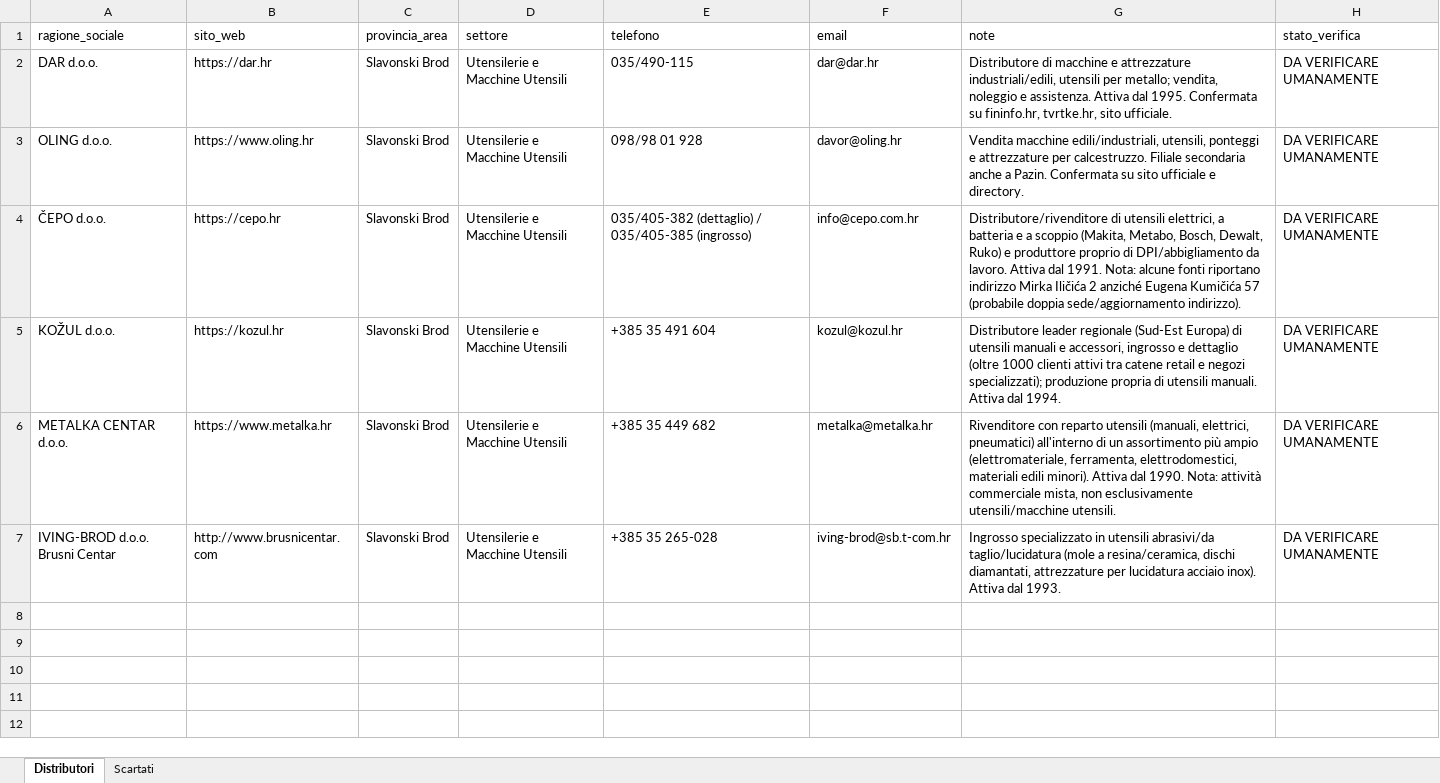
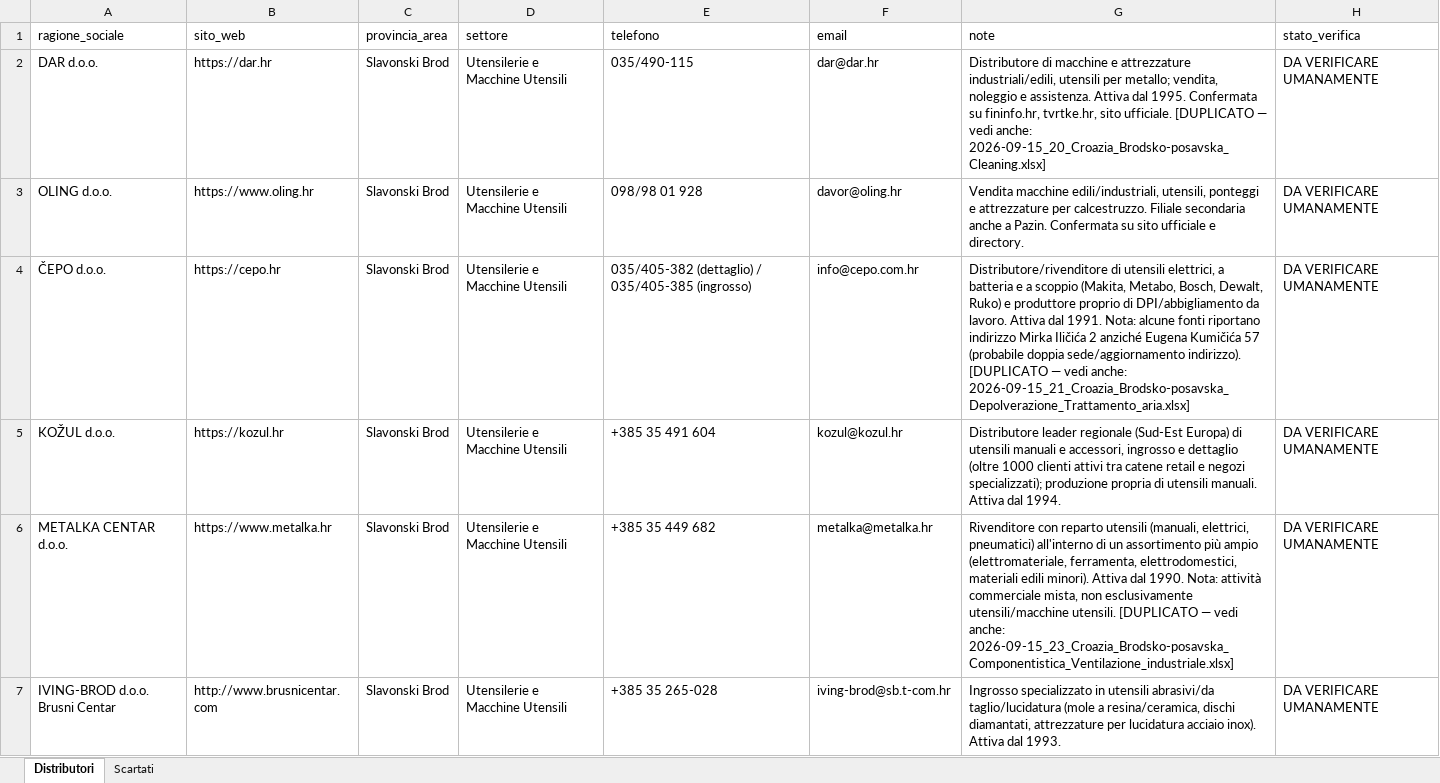
Before and after one commit to rarmentaro1204/routinedupuy, an Excel workbook: output/2026-09-16_01_Croazia_Brodsko-posavska_Utensilerie_e_Macchine_Utensili.xlsx, sheet Distributori, drawn as a sheet; values as stored, in another font and other column widths than the file's, no borders; the diff names each change by its address in the sheet, - before the commit and + after, or states it on an @@ line.

```diff
--- a/output/2026-09-16_01_Croazia_Brodsko-posavska_Utensilerie_e_Macchine_Utensili.xlsx (sheet Distributori)
+++ b/output/2026-09-16_01_Croazia_Brodsko-posavska_Utensilerie_e_Macchine_Utensili.xlsx (sheet Distributori)
-G2 (note): …sito ufficiale.
+G2 (note): …sito ufficiale. [DUPLICATO — vedi anche: 2026-09-15_20_Croazia_Brodsko-posavska_Cleaning.xlsx]
-G4 (note): …sede/aggiornamento indirizzo).
+G4 (note): …sede/aggiornamento indirizzo). [DUPLICATO — vedi anche: 2026-09-15_21_Croazia_Brodsko-posavska_Depolverazione_Trattamento_aria.xlsx]
-G6 (note): …utensili/macchine utensili.
+G6 (note): …utensili/macchine utensili. [DUPLICATO — vedi anche: 2026-09-15_23_Croazia_Brodsko-posavska_Componentistica_Ventilazione_industriale.xlsx]
```
Also changed, not shown: output/2026-09-03_20_Italia_Puglia_Metalworking_Lavorazioni_Metalliche.xlsx, output/2026-09-14_20_Croazia_Virovitico-podravska_Cleaning.xlsx, 36 other files.
